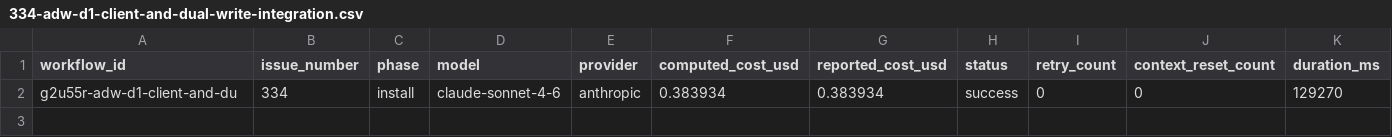
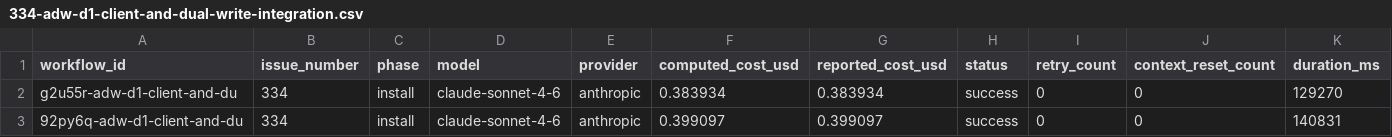
Before and after one commit to paysdoc/AI_Dev_Workflow, a CSV file: projects/AI_Dev_Workflow/334-adw-d1-client-and-dual-write-integration.csv, drawn as a sheet; only a part is shown; rows hold the shown columns only; the diff names each change by its address in the sheet, - before the commit and + after, or states it on an @@ line.

```diff
--- a/projects/AI_Dev_Workflow/334-adw-d1-client-and-dual-write-integration.csv
+++ b/projects/AI_Dev_Workflow/334-adw-d1-client-and-dual-write-integration.csv
+row 3: 92py6q-adw-d1-client-and-du | 334 | install | claude-sonnet-4-6 | anthropic | 0.399097 | 0.399097 | success | 0 | 0 | 140831
```
Also changed, not shown: projects/AI_Dev_Workflow/total-cost.csv.
